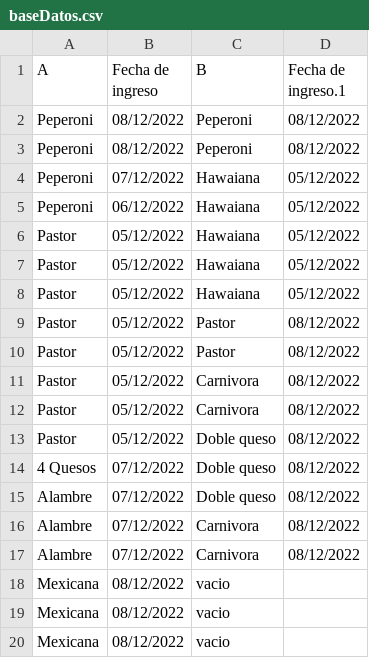
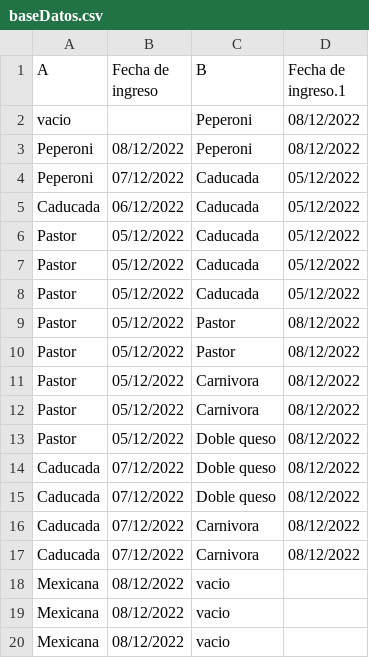
Before and after one commit to darkn-code/vendingMachineTechnicalUser, a CSV file: csv/baseDatos.csv, drawn as a sheet; only a part is shown.

```diff
--- a/csv/baseDatos.csv
+++ b/csv/baseDatos.csv
@@ -1,9 +1,9 @@
 A,Fecha de  ingreso,B,Fecha de  ingreso.1
+vacio,,Peperoni,08/12/2022
 Peperoni,08/12/2022,Peperoni,08/12/2022
-Peperoni,08/12/2022,Peperoni,08/12/2022
-Peperoni,07/12/2022,Hawaiana,05/12/2022
-Peperoni,06/12/2022,Hawaiana,05/12/2022
-Pastor,05/12/2022,Hawaiana,05/12/2022
-Pastor,05/12/2022,Hawaiana,05/12/2022
-Pastor,05/12/2022,Hawaiana,05/12/2022
+Peperoni,07/12/2022,Caducada,05/12/2022
+Caducada,06/12/2022,Caducada,05/12/2022
+Pastor,05/12/2022,Caducada,05/12/2022
+Pastor,05/12/2022,Caducada,05/12/2022
+Pastor,05/12/2022,Caducada,05/12/2022
 Pastor,05/12/2022,Pastor,08/12/2022
@@ -13,6 +13,6 @@ Pastor,05/12/2022,Carnivora,08/12/2022
 Pastor,05/12/2022,Doble queso,08/12/2022
-4 Quesos,07/12/2022,Doble queso,08/12/2022
-Alambre,07/12/2022,Doble queso,08/12/2022
-Alambre,07/12/2022,Carnivora,08/12/2022
-Alambre,07/12/2022,Carnivora,08/12/2022
+Caducada,07/12/2022,Doble queso,08/12/2022
+Caducada,07/12/2022,Doble queso,08/12/2022
+Caducada,07/12/2022,Carnivora,08/12/2022
+Caducada,07/12/2022,Carnivora,08/12/2022
 Mexicana,08/12/2022,vacio,
```
Also changed, not shown: csv/orden.csv, 1 other file.
